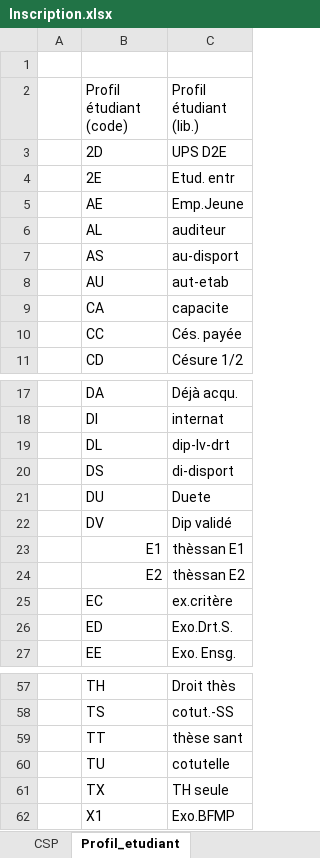
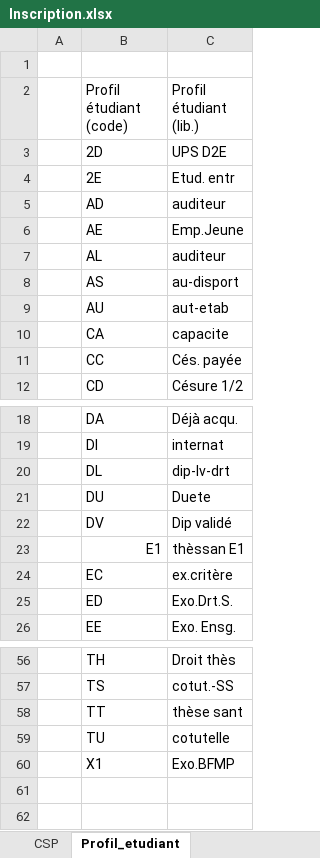
Before and after one commit to ove-ut3/apogee, an Excel workbook: data-raw/data/Inscription.xlsx, sheet Profil_etudiant, drawn as a sheet; only a part is shown, gaps mark what is left out; values as stored, in another font and other column widths than the file's, no cell formats; removed rows and columns are numbered as before the commit, all else as after; the diff names each change by its address in the sheet, - before the commit and + after, or states it on an @@ line.

```diff
--- a/data-raw/data/Inscription.xlsx (sheet Profil_etudiant)
+++ b/data-raw/data/Inscription.xlsx (sheet Profil_etudiant)
+row 5:  | AD | auditeur
-row 20:  | DS | di-disport
-row 24:  | E2 | thèssan E2
-row 61:  | TX | TH seule
```
Also changed, not shown: sheet CSP, cell formats, data-raw/data/Composante.xlsx, data-raw/data/Diplome.xlsx, 49 other files.
